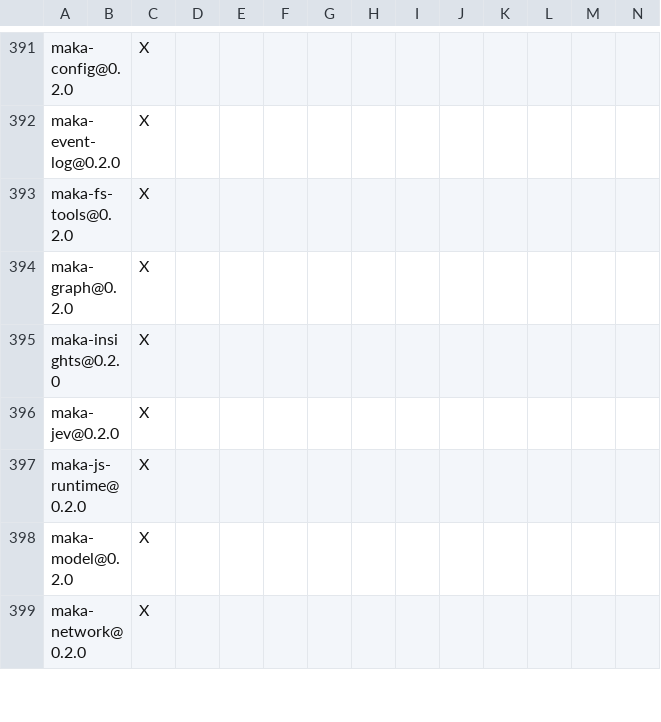
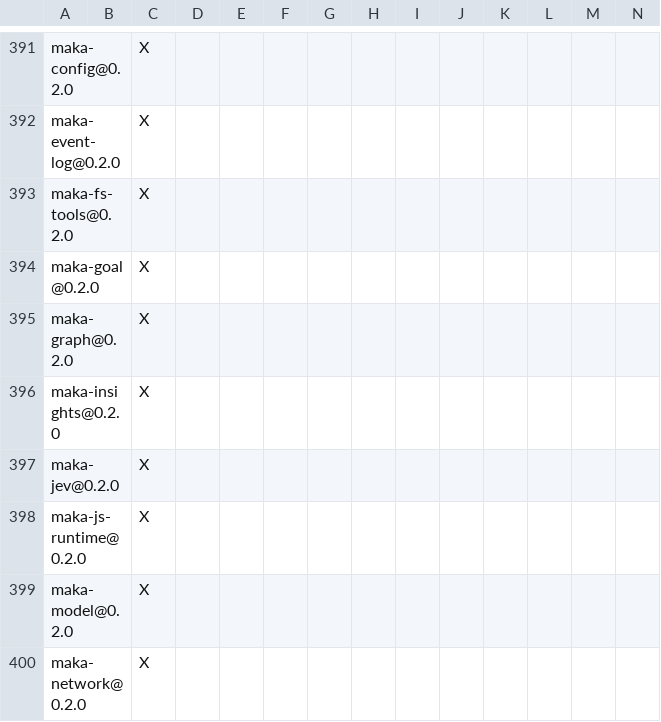
Before and after one commit to Astro-Han/maka-agent, a TSV file: crates/cli/DEPENDENCIES.rust.tsv, drawn as a sheet; only a part is shown, gaps mark what is left out; rows hold the shown columns only; the diff names each change by its address in the sheet, - before the commit and + after, or states it on an @@ line.

```diff
--- a/crates/cli/DEPENDENCIES.rust.tsv
+++ b/crates/cli/DEPENDENCIES.rust.tsv
+row 394: maka-goal@0.2.0 |  | X
```
Also changed, not shown: 21 other files.
